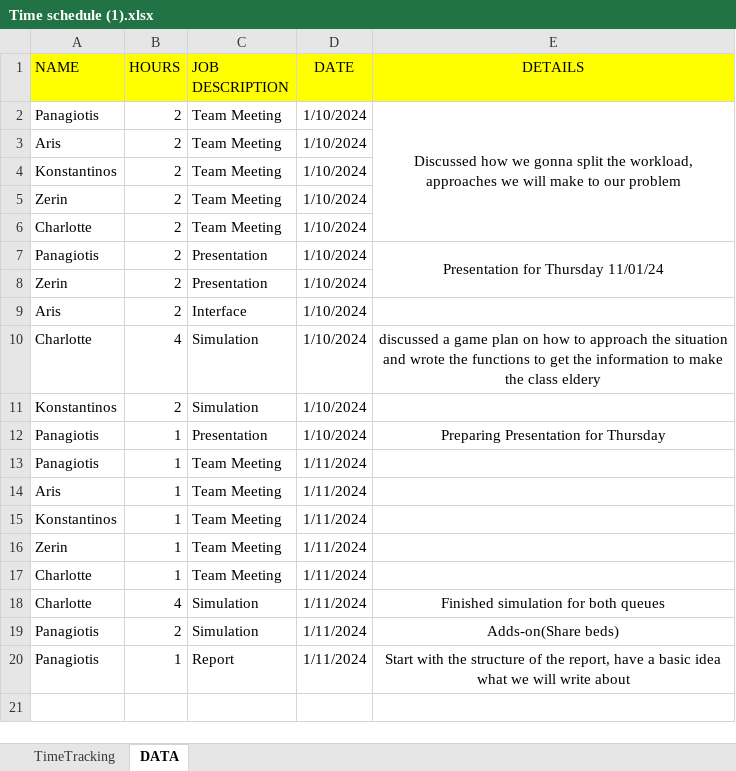
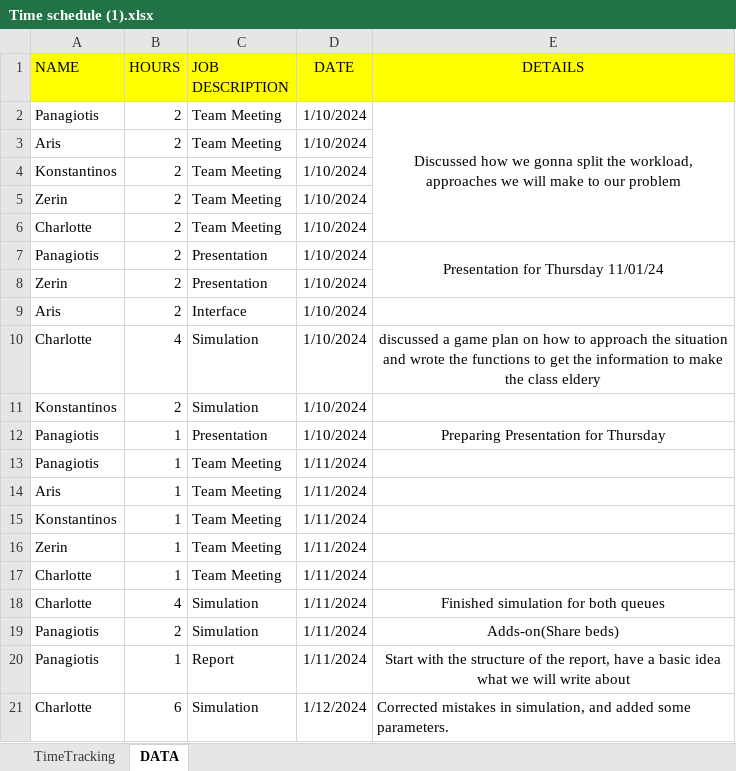
Before and after one commit to Charlotte010/OBP, an Excel workbook: Time schedule (1).xlsx, sheet DATA, drawn as a sheet; values as stored, in another font and other column widths than the file's, no borders; conditional formats not drawn; the diff names each change by its address in the sheet, - before the commit and + after, or states it on an @@ line.

```diff
--- a/Time schedule (1).xlsx (sheet DATA)
+++ b/Time schedule (1).xlsx (sheet DATA)
+row 21: Charlotte | 6 | Simulation | 1/12/2024 | Corrected mistakes in simulation, and added some parameters.
```
Also changed, not shown: 1 other file.
